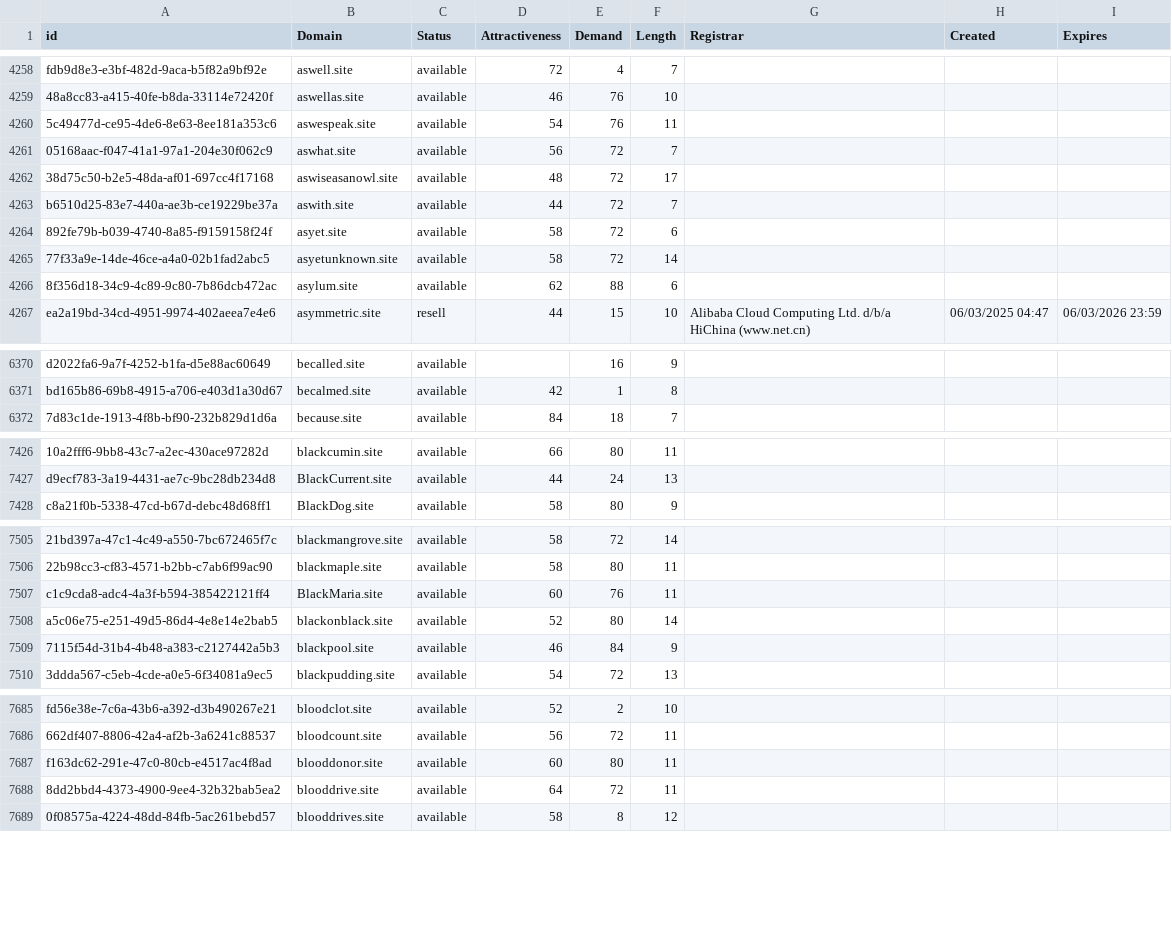
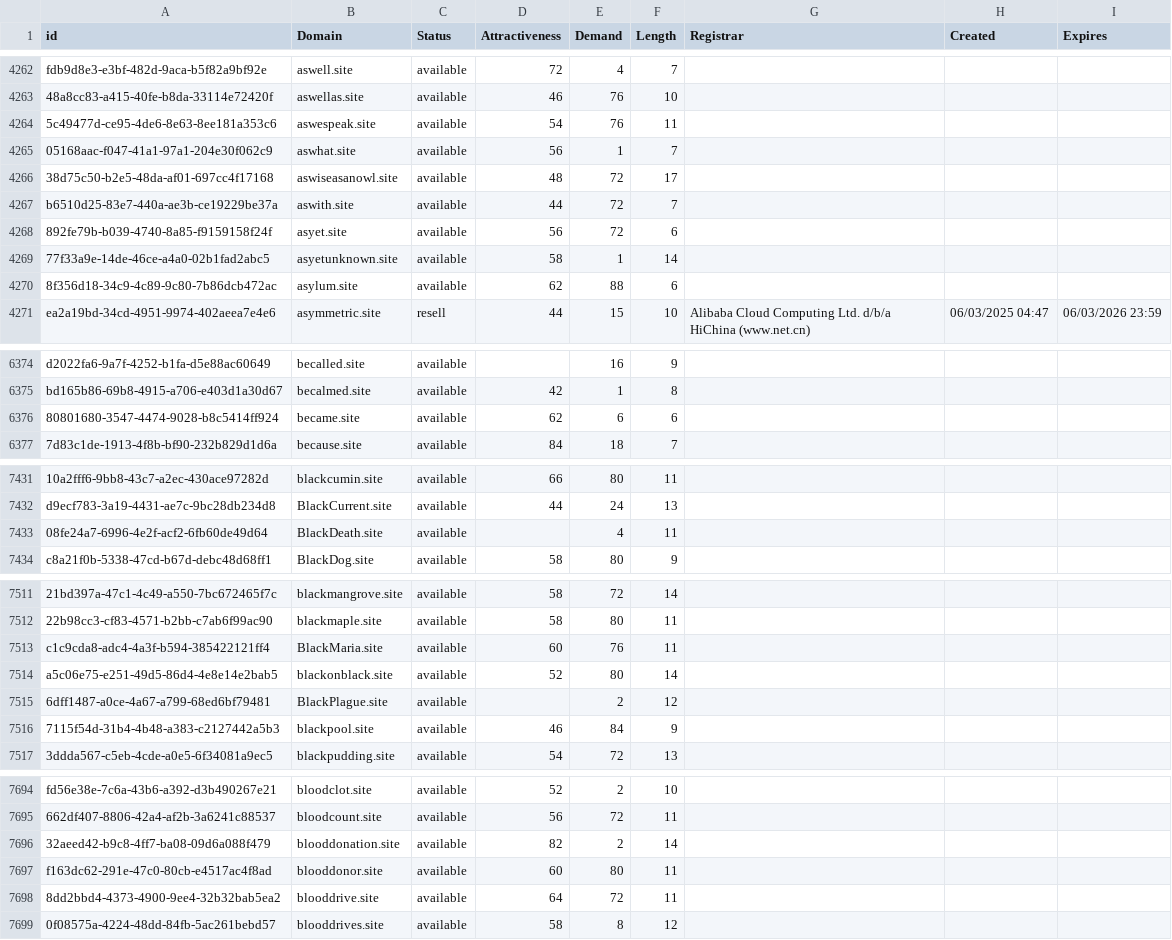
Before and after one commit to UniqueDomains/site-oneword-domains, a CSV file: site.csv, drawn as a sheet; only a part is shown, gaps mark what is left out; addresses are those after the commit; the diff covers the shown part only; the diff names each change by its address in the sheet, - before the commit and + after, or states it on an @@ line.

```diff
--- a/site.csv
+++ b/site.csv
-E4265 (Demand): 72
+E4265 (Demand): 1
-D4268 (Attractiveness): 58
+D4268 (Attractiveness): 56
-E4269 (Demand): 72
+E4269 (Demand): 1
+row 6376: 80801680-3547-4474-9028-b8c5414ff924 | became.site | available | 62 | 6 | 6
+row 7433: 08fe24a7-6996-4e2f-acf2-6fb60de49d64 | BlackDeath.site | available |  | 4 | 11
+row 7515: 6dff1487-a0ce-4a67-a799-68ed6bf79481 | BlackPlague.site | available |  | 2 | 12
+row 7696: 32aeed42-b9c8-4ff7-ba08-09d6a088f479 | blooddonation.site | available | 82 | 2 | 14
```
Also changed, not shown: 7 added rows, 11 removed rows and 53 edited cells elsewhere in this file, 1 other file.
